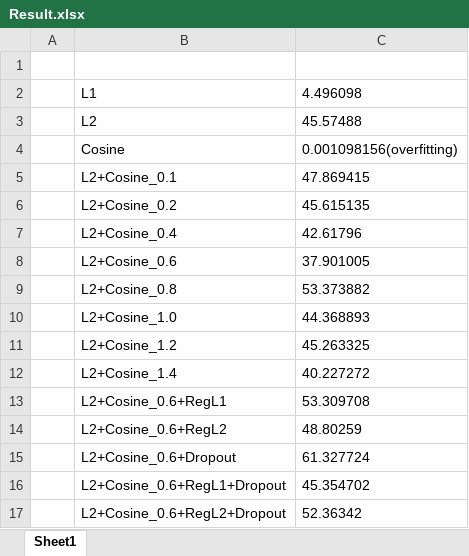
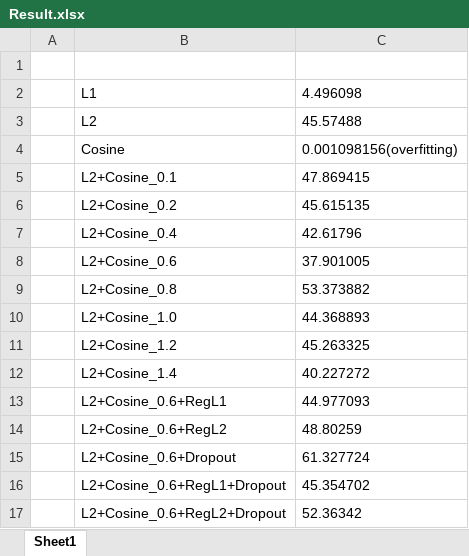
Before and after one commit to DI-LEE/HUFS_CV, an Excel workbook: Result.xlsx, sheet Sheet1, drawn as a sheet; values as stored, in another font and other column widths than the file's, no borders; the diff names each change by its address in the sheet, - before the commit and + after, or states it on an @@ line.

Commit message:
Modified result

```diff
--- a/Result.xlsx (sheet Sheet1)
+++ b/Result.xlsx (sheet Sheet1)
-C13: 53.309708
+C13: 44.977093
```
